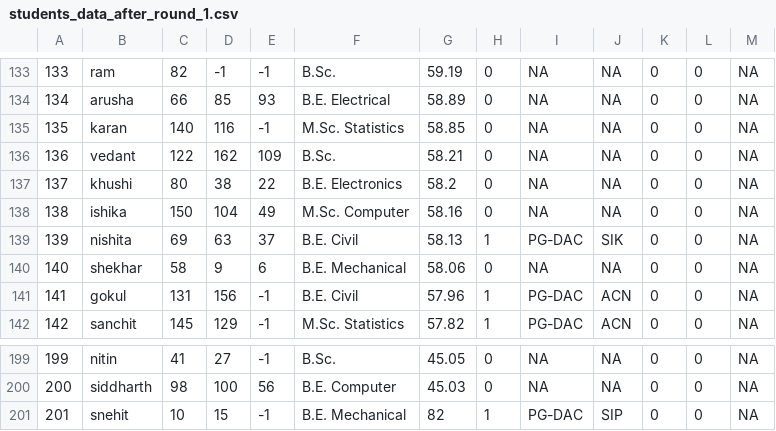
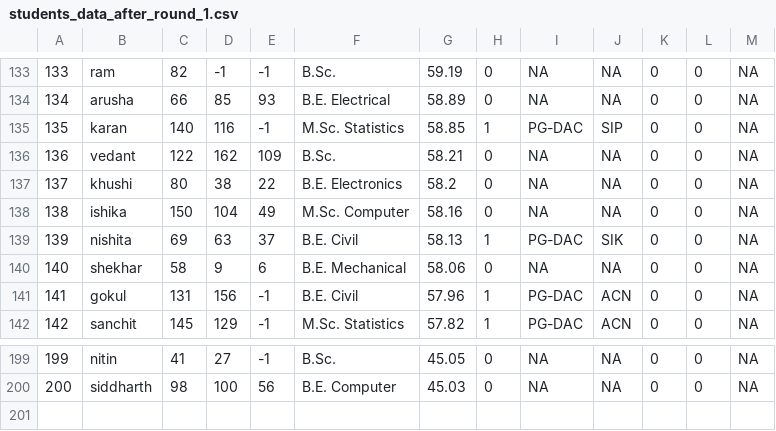
Before and after one commit to SanketChidrewar/Coding-Challenges, a CSV file: CASE STUDY CDAC ADMISSION SYSTEM/CASE_STUDY_CDAC_ADMISSION_SYSTEM/src/results_files/students_data_after_round_1.csv, drawn as a sheet; only a part is shown, gaps mark what is left out.

```diff
--- a/CASE STUDY CDAC ADMISSION SYSTEM/CASE_STUDY_CDAC_ADMISSION_SYSTEM/src/results_files/students_data_after_round_1.csv
+++ b/CASE STUDY CDAC ADMISSION SYSTEM/CASE_STUDY_CDAC_ADMISSION_SYSTEM/src/results_files/students_data_after_round_1.csv
@@ -134,3 +134,3 @@
 134,arusha,66,85,93,B.E. Electrical,58.89,0,NA,NA,0,0,NA
-135,karan,140,116,-1,M.Sc. Statistics,58.85,0,NA,NA,0,0,NA
+135,karan,140,116,-1,M.Sc. Statistics,58.85,1,PG-DAC,SIP,0,0,NA
 136,vedant,122,162,109,B.Sc.,58.21,0,NA,NA,0,0,NA
@@ -200,2 +200 @@
 200,siddharth,98,100,56,B.E. Computer,45.03,0,NA,NA,0,0,NA
-201,snehit,10,15,-1,B.E. Mechanical,82,1,PG-DAC,SIP,0,0,NA
```
Also changed, not shown: CASE STUDY CDAC ADMISSION SYSTEM/CASE_STUDY_CDAC_ADMISSION_SYSTEM/src/results_files/students_data_after_round_2.csv, 6 other files.
